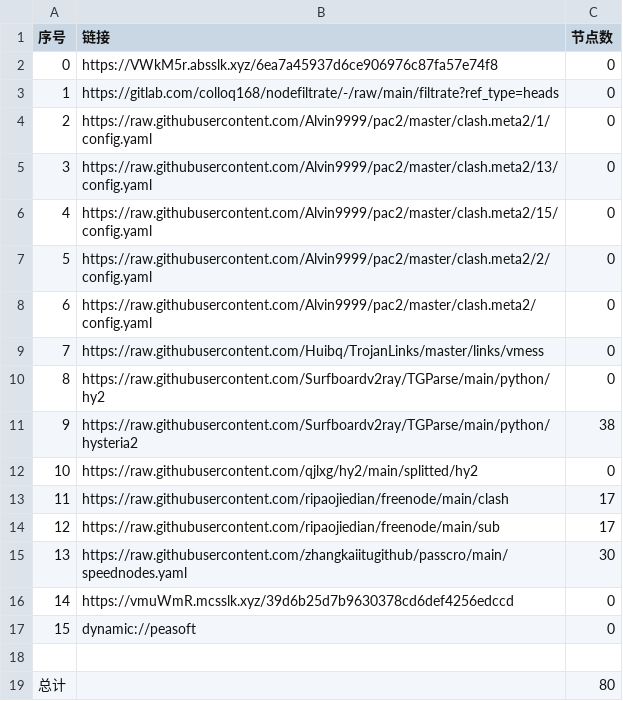
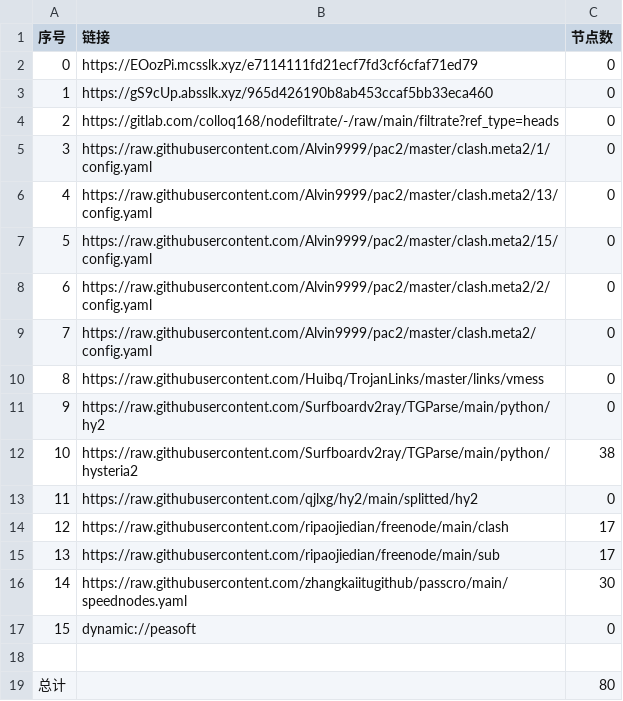
Before and after one commit to rf916711-del/AutoMergePublicNodes, a CSV file: list_result.csv, drawn as a sheet; removed rows and columns are numbered as before the commit, all else as after; the diff names each change by its address in the sheet, - before the commit and + after, or states it on an @@ line.

```diff
--- a/list_result.csv
+++ b/list_result.csv
+row 2: 0 | https://EOozPi.mcsslk.xyz/e7114111fd21ecf7fd3cf6cfaf71ed79 | 0
@@ column A (序号) renumbered between rows 3 and 16 @@
-B3 (链接): https://VWkM5r.absslk.xyz/6ea7a45937d6ce906976c87fa57e74f8
+B3 (链接): https://gS9cUp.absslk.xyz/965d426190b8ab453ccaf5bb33eca460
-row 16: 14 | https://vmuWmR.mcsslk.xyz/39d6b25d7b9630378cd6def4256edccd | 0
```
Also changed, not shown: 19 other files.
